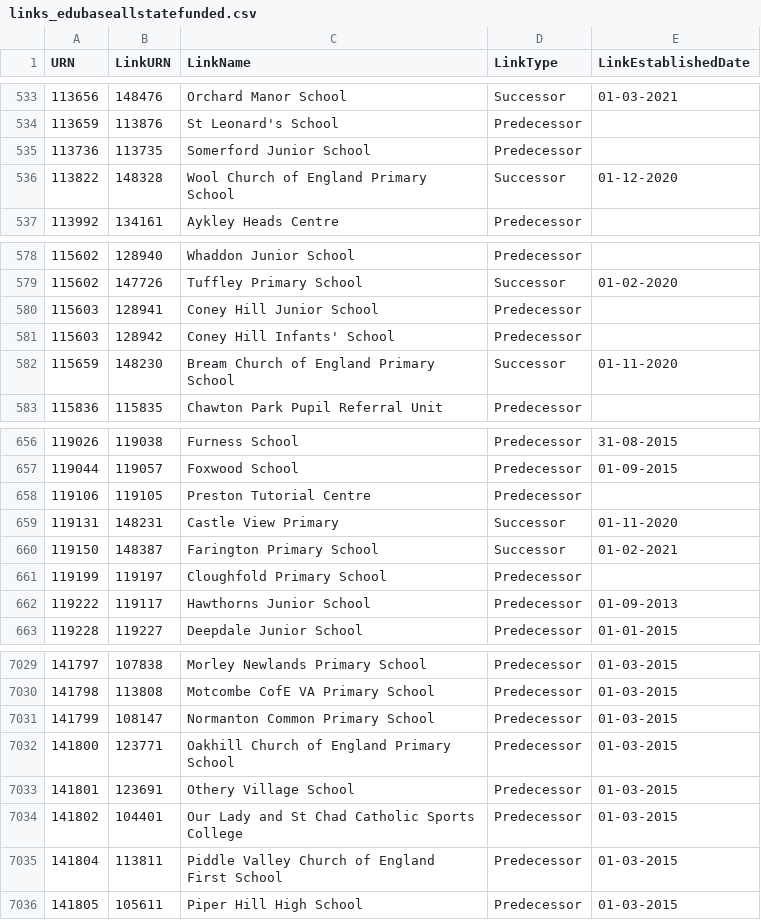
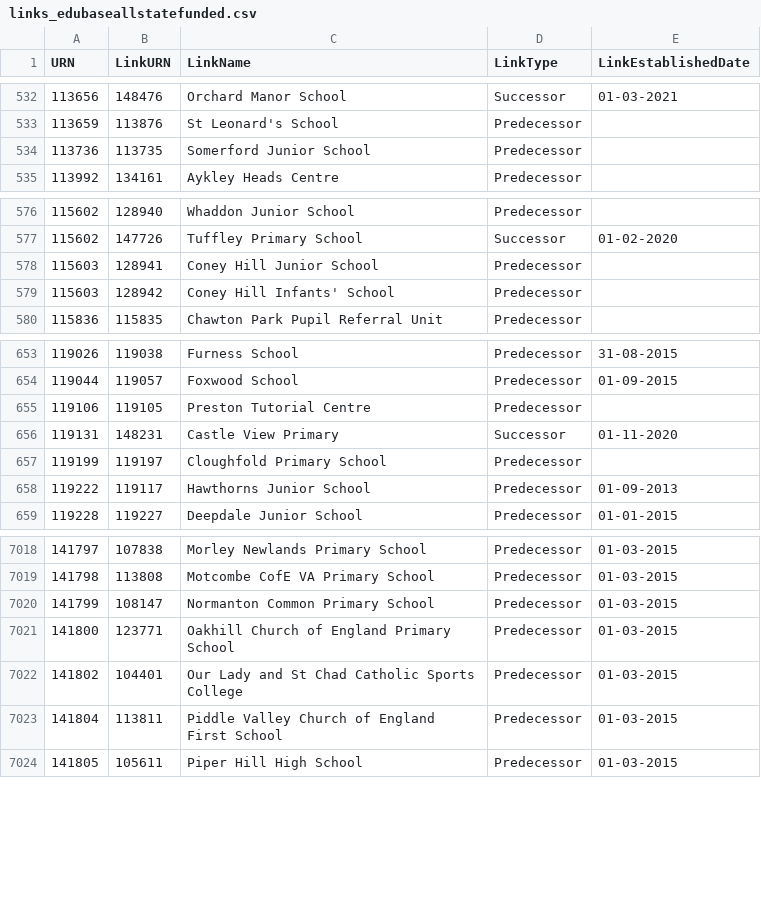
Before and after one commit to aircury/public-uk-education-data, a CSV file: edubase/state-funded/links_edubaseallstatefunded.csv, drawn as a sheet; only a part is shown, gaps mark what is left out; the diff covers the shown part only; the diff names each change by its address in the sheet, - before the commit and + after, or states it on an @@ line.

```diff
--- a/edubase/state-funded/links_edubaseallstatefunded.csv
+++ b/edubase/state-funded/links_edubaseallstatefunded.csv
-row 536: 113822 | 148328 | Wool Church of England Primary School | Successor | 01-12-2020
-row 582: 115659 | 148230 | Bream Church of England Primary School | Successor | 01-11-2020
-row 660: 119150 | 148387 | Farington Primary School | Successor | 01-02-2021
-row 7033: 141801 | 123691 | Othery Village School | Predecessor | 01-03-2015
```
Also changed, not shown: 10 removed rows elsewhere in this file, edubase/academies-and-free-schools/links_edubaseallacademiesandfree.csv, 4 other files.
